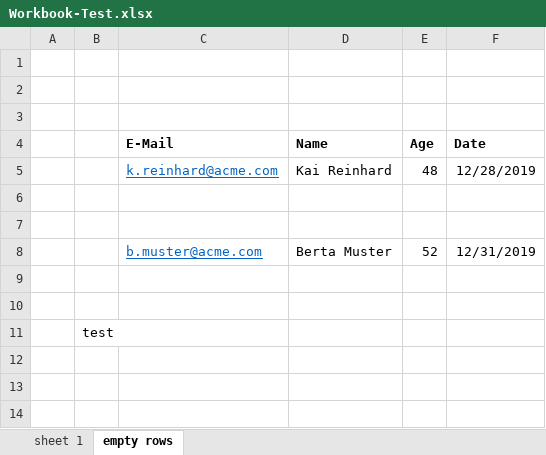
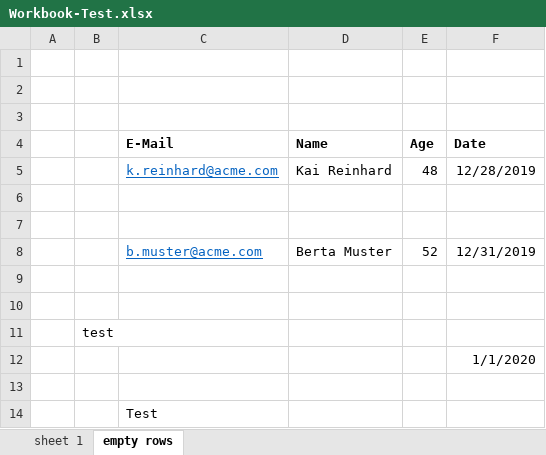
Before and after one commit to micromata/Merlin, an Excel workbook: examples/Excel/Workbook-Test.xlsx, sheet empty rows, drawn as a sheet; values as stored, in another font and other column widths than the file's, no borders; the diff names each change by its address in the sheet, - before the commit and + after, or states it on an @@ line.

Commit message:
Testcase: ExcelSheet: test of customized columns for row emptiness check.

```diff
--- a/examples/Excel/Workbook-Test.xlsx (sheet empty rows)
+++ b/examples/Excel/Workbook-Test.xlsx (sheet empty rows)
+row 12:  |  |  |  |  | 1/1/2020
+row 13: (empty)
+row 14:  |  | Test
```
Also changed, not shown: 1 other file.
